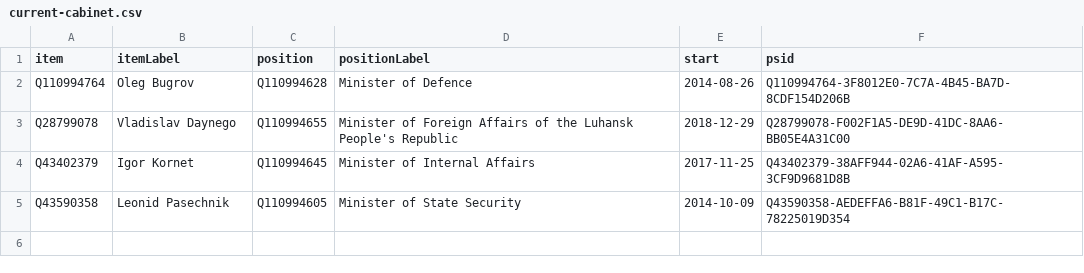
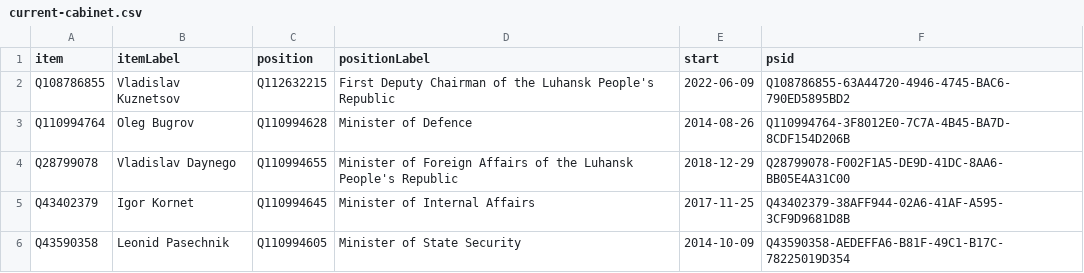
Before and after one commit to every-politician-scrapers/luhansk-ministers, a CSV file: wikidata/results/current-cabinet.csv, drawn as a sheet; the diff names each change by its address in the sheet, - before the commit and + after, or states it on an @@ line.

Commit message:
Run SPARQL queries

```diff
--- a/wikidata/results/current-cabinet.csv
+++ b/wikidata/results/current-cabinet.csv
+row 2: Q108786855 | Vladislav Kuznetsov | Q112632215 | First Deputy Chairman of the Luhansk People's Republic | 2022-06-09 | Q108786855-63A44720-4946-4745-BAC6-790ED5895BD2
```
